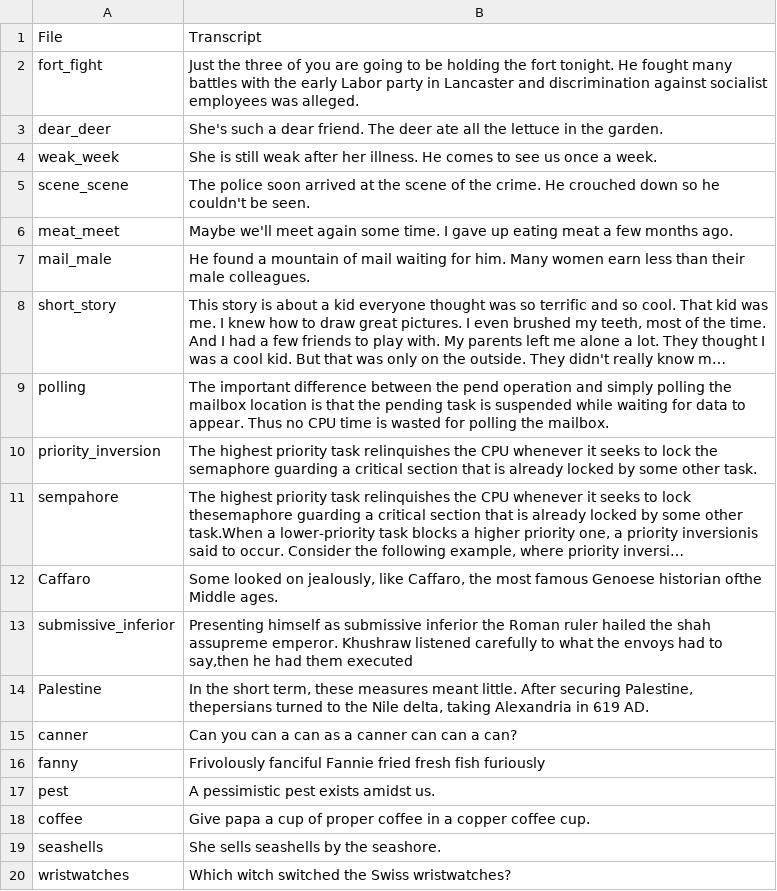
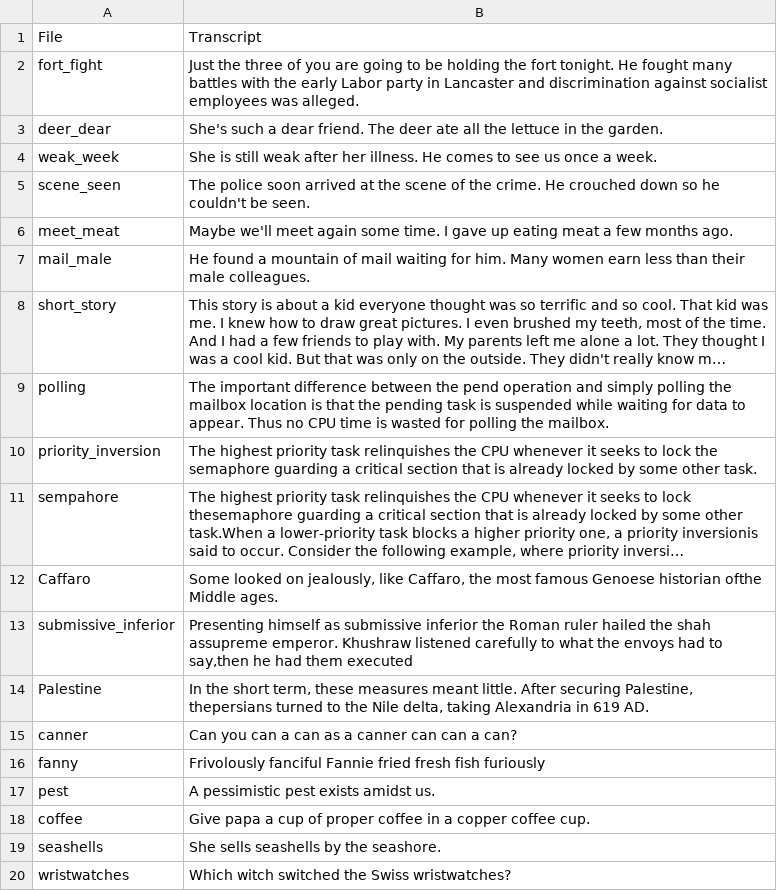
Before and after one commit to obin1000/Micorsoft_Speech_Recognition_Test, a CSV file: resources/text/transcriptions.csv, drawn as a sheet; long unchanged cells end in ….

Commit message:
corrected wrong naming

```diff
--- a/resources/text/transcriptions.csv
+++ b/resources/text/transcriptions.csv
@@ -2,6 +2,6 @@ File;Transcript
 fort_fight; Just the three of you are going to be holding the fort tonight. He fought many battles with the early Labor party in Lancaster and discrimination against socialist employees was alleged.
-dear_deer; She's such a dear friend. The deer ate all the lettuce in the garden.
+deer_dear; She's such a dear friend. The deer ate all the lettuce in the garden.
 weak_week; She is still weak after her illness. He comes to see us once a week.
-scene_scene; The police soon arrived at the scene of the crime. He crouched down so he couldn't be seen.
-meat_meet; Maybe we'll meet again some time. I gave up eating meat a few months ago.
+scene_seen; The police soon arrived at the scene of the crime. He crouched down so he couldn't be seen.
+meet_meat; Maybe we'll meet again some time. I gave up eating meat a few months ago.
 mail_male; He found a mountain of mail waiting for him. Many women earn less than their male colleagues.
```
